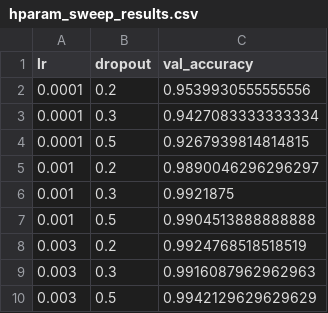
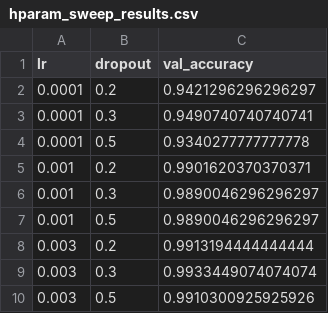
Before and after one commit to valeriageo/Image_Video_Processing_Project_Group_17, a CSV file: outputs/hparam_sweep_results.csv, drawn as a sheet.

Commit message:
Update hparam_sweep_results.csv

```diff
--- a/outputs/hparam_sweep_results.csv
+++ b/outputs/hparam_sweep_results.csv
@@ -1,10 +1,10 @@
 lr,dropout,val_accuracy
-0.0001,0.2,0.9539930555555556
-0.0001,0.3,0.9427083333333334
-0.0001,0.5,0.9267939814814815
-0.001,0.2,0.9890046296296297
-0.001,0.3,0.9921875
-0.001,0.5,0.9904513888888888
-0.003,0.2,0.9924768518518519
-0.003,0.3,0.9916087962962963
-0.003,0.5,0.9942129629629629
+0.0001,0.2,0.9421296296296297
+0.0001,0.3,0.9490740740740741
+0.0001,0.5,0.9340277777777778
+0.001,0.2,0.9901620370370371
+0.001,0.3,0.9890046296296297
+0.001,0.5,0.9890046296296297
+0.003,0.2,0.9913194444444444
+0.003,0.3,0.9933449074074074
+0.003,0.5,0.9910300925925926
```
